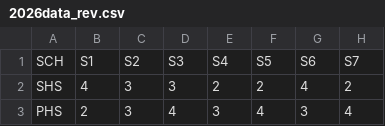
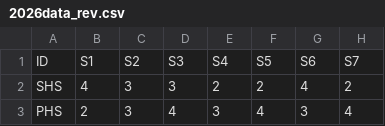
Before and after one commit to kimseonsaengnim/SCIxEVO_dash, a CSV file: 2026data_rev.csv, drawn as a sheet; only a part is shown; the diff names each change by its address in the sheet, - before the commit and + after, or states it on an @@ line.

Commit message:
Fix header row in 2026data_rev.csv to use correct ID field

```diff
--- a/2026data_rev.csv
+++ b/2026data_rev.csv
-A1: SCH
+A1: ID
```
